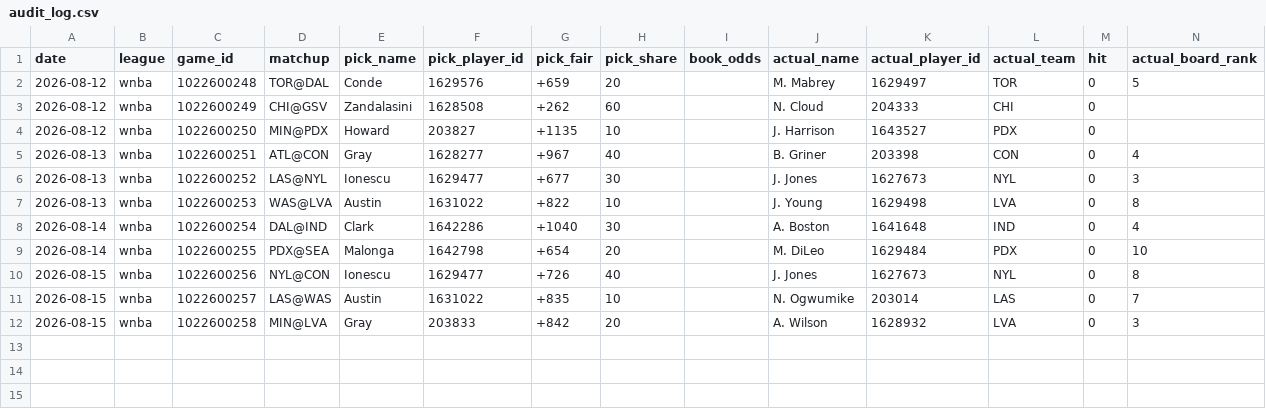
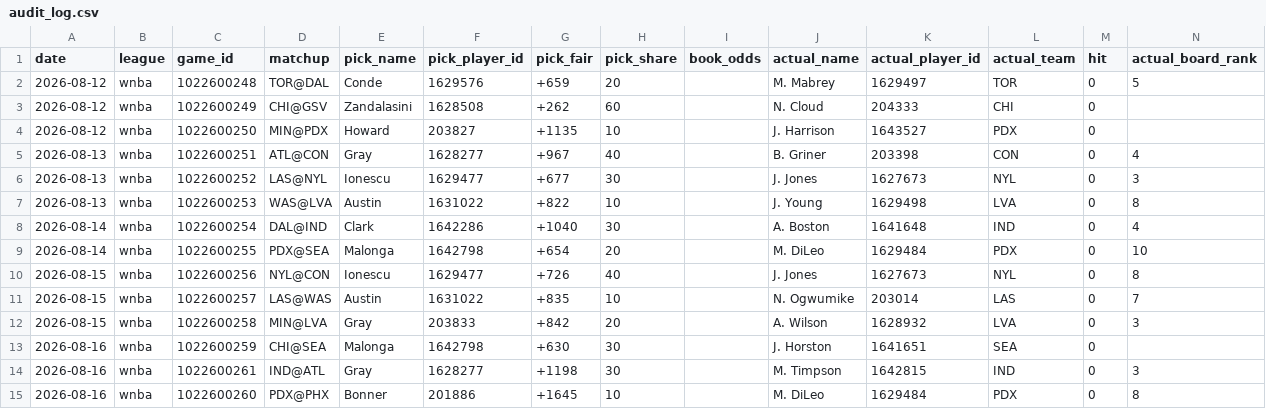
Before and after one commit to x60644/skyh00k, a CSV file: data/audit_log.csv, drawn as a sheet.

Commit message:
auto: slate + audit Mon 08/17/2026 19:00:23.09

```diff
--- a/data/audit_log.csv
+++ b/data/audit_log.csv
@@ -12 +12,4 @@ date,league,game_id,matchup,pick_name,pick_player_id,pick_fair,pick_share,book_o
 2026-08-15,wnba,1022600258,MIN@LVA,Gray,203833,+842,20,,A. Wilson,1628932,LVA,0,3
+2026-08-16,wnba,1022600259,CHI@SEA,Malonga,1642798,+630,30,,J. Horston,1641651,SEA,0,
+2026-08-16,wnba,1022600261,IND@ATL,Gray,1628277,+1198,30,,M. Timpson,1642815,IND,0,3
+2026-08-16,wnba,1022600260,PDX@PHX,Bonner,201886,+1645,10,,M. DiLeo,1629484,PDX,0,8
```
Also changed, not shown: 1 other file.
